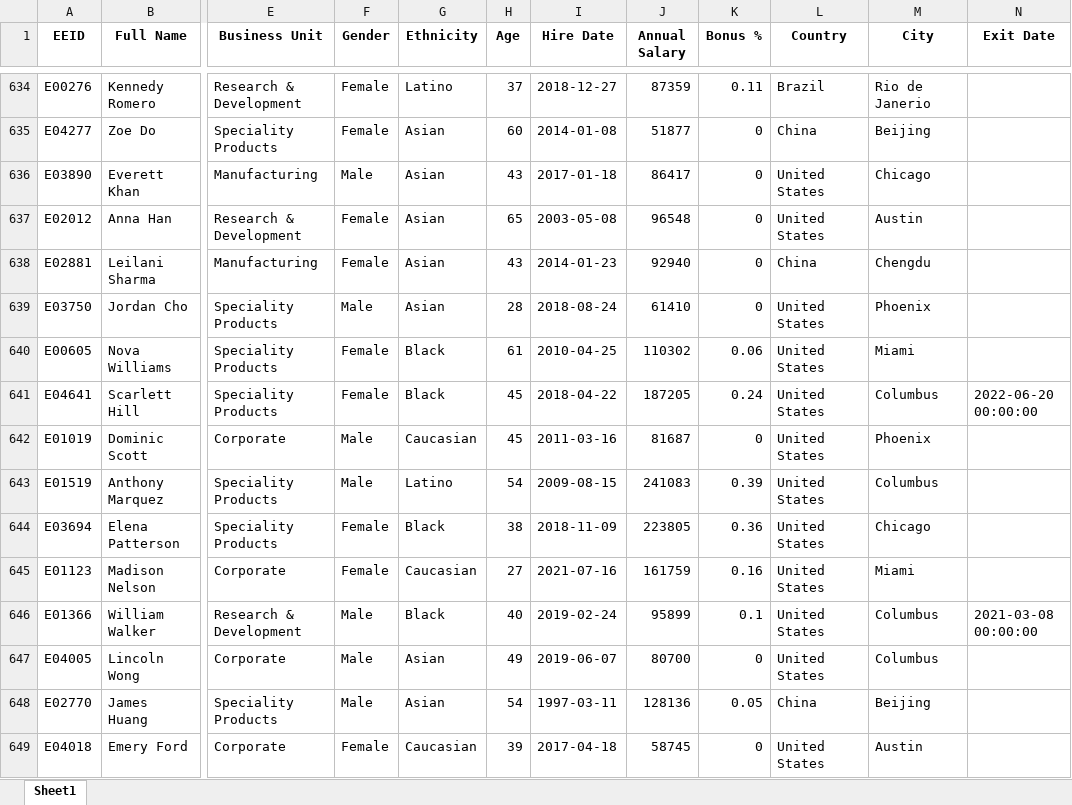
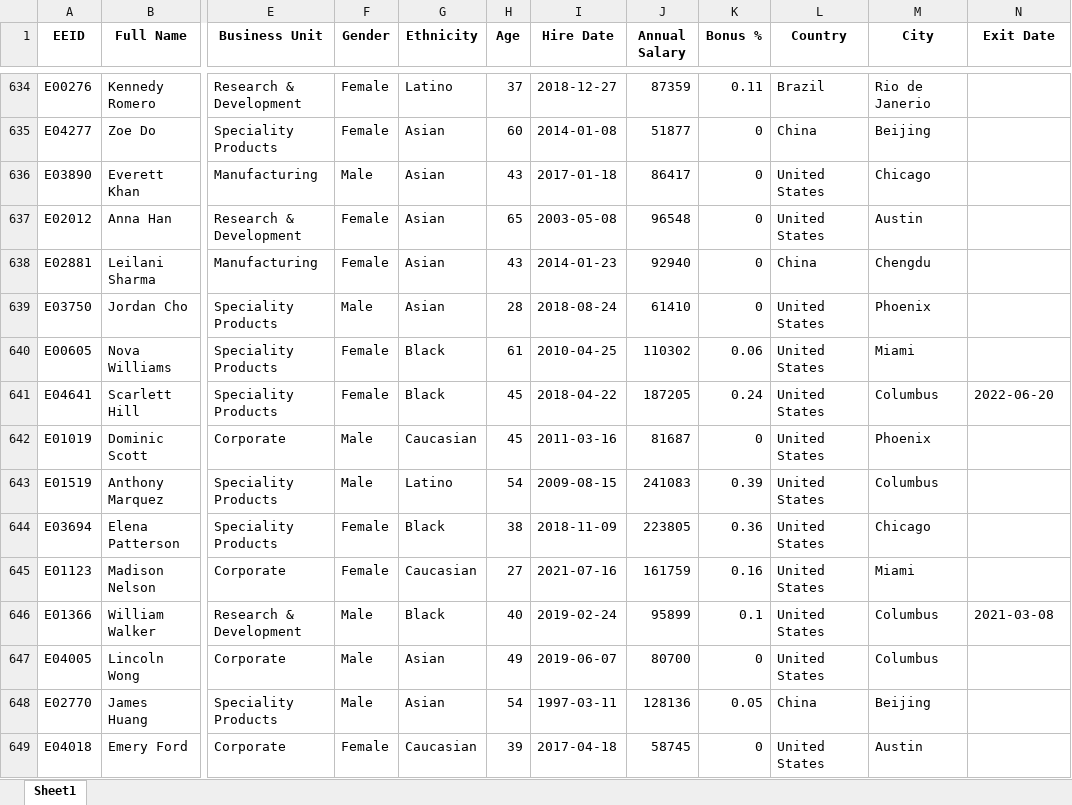
Before and after one commit to mahmoud661/AyhamTask, an Excel workbook: Modified Sample Data.xlsx, sheet Sheet1, drawn as a sheet; only a part is shown, gaps mark what is left out; values as stored, in another font and other column widths than the file's, no borders; the diff covers the shown part only; the diff names each change by its address in the sheet, - before the commit and + after, or states it on an @@ line.

```diff
--- a/Modified Sample Data.xlsx (sheet Sheet1)
+++ b/Modified Sample Data.xlsx (sheet Sheet1)
-N641 (Exit Date): 2022-06-20 00:00:00
+N641 (Exit Date): 2022-06-20
-N646 (Exit Date): 2021-03-08 00:00:00
+N646 (Exit Date): 2021-03-08
```
Also changed, not shown: 5 added rows, 5 removed rows and 82 edited cells elsewhere in this sheet, 2 other files.
